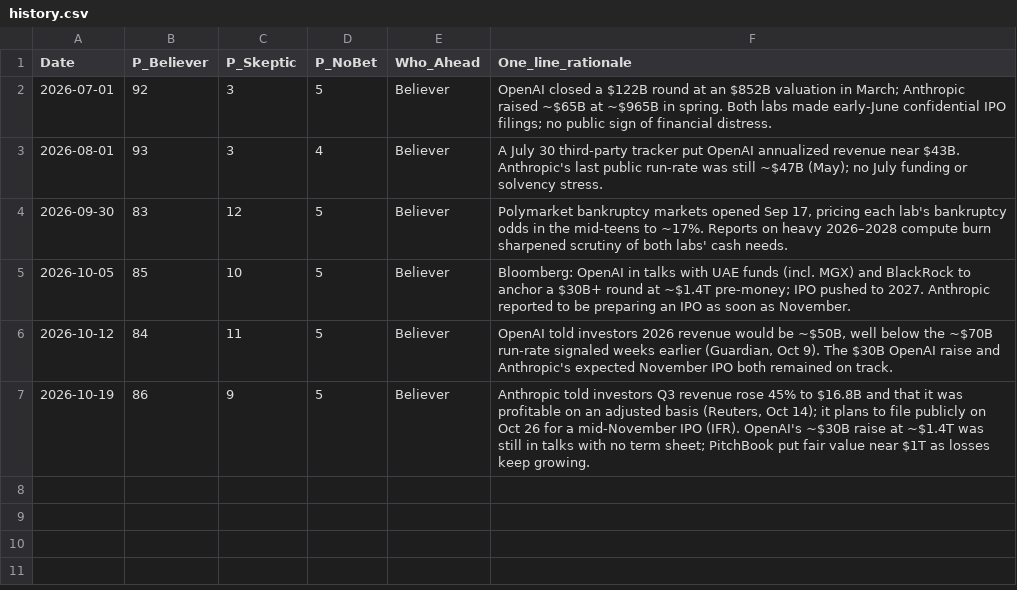
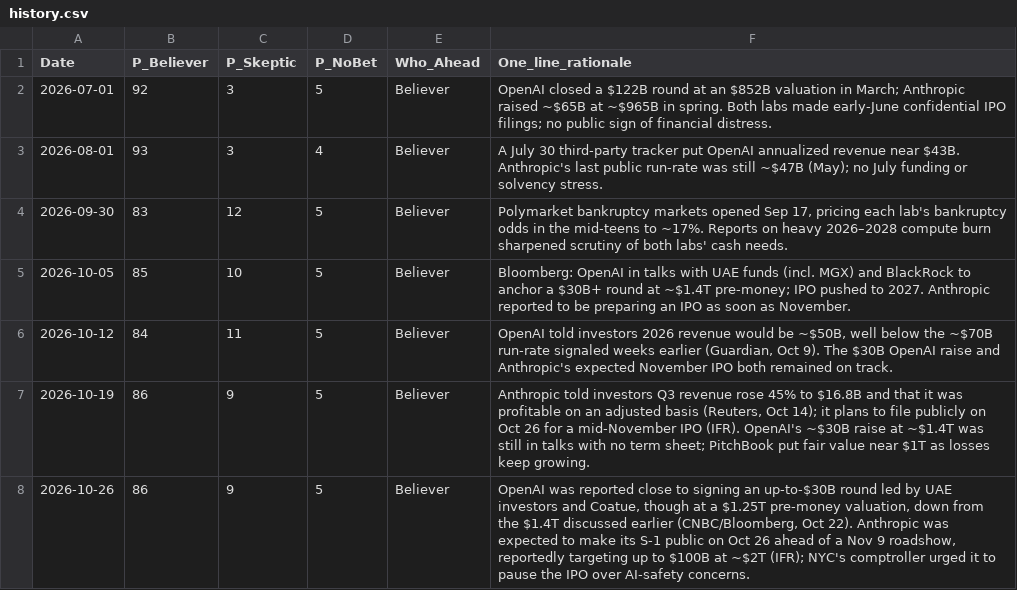
Before and after one commit to josephpconley/josephpconley.github.io, a CSV file: assets/ai-viability-wager/history.csv, drawn as a sheet.

Commit message:
AI Viability Wager: add 2026-10-26 datapoint

```diff
--- a/assets/ai-viability-wager/history.csv
+++ b/assets/ai-viability-wager/history.csv
@@ -7 +7,2 @@ Date,P_Believer,P_Skeptic,P_NoBet,Who_Ahead,One_line_rationale
 2026-10-19,86,9,5,Believer,"Anthropic told investors Q3 revenue rose 45% to $16.8B and that it was profitable on an adjusted basis (Reuters, Oct 14); it plans to file publicly on Oct 26 for a mid-November IPO (IFR). OpenAI's ~$30B raise at ~$1.4T was still in talks with no term sheet; PitchBook put fair value near $1T as losses keep growing."
+2026-10-26,86,9,5,Believer,"OpenAI was reported close to signing an up-to-$30B round led by UAE investors and Coatue, though at a $1.25T pre-money valuation, down from the $1.4T discussed earlier (CNBC/Bloomberg, Oct 22). Anthropic was expected to make its S-1 public on Oct 26 ahead of a Nov 9 roadshow, reportedly targeting up to $100B at ~$2T (IFR); NYC's comptroller urged it to pause the IPO over AI-safety concerns."
```
Also changed, not shown: 4 other files.
